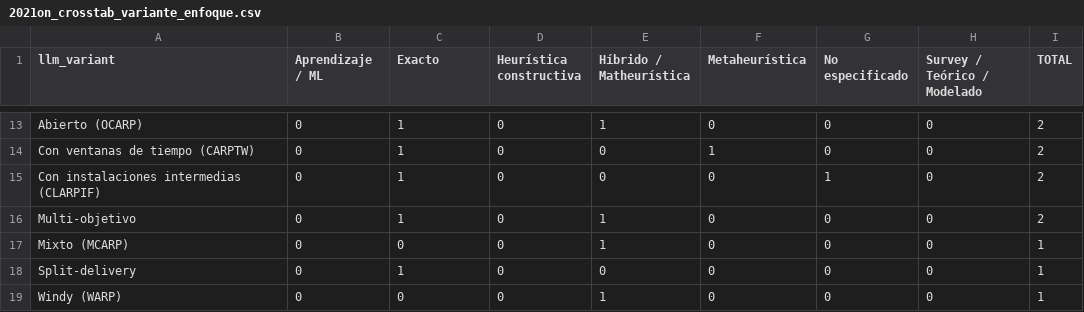
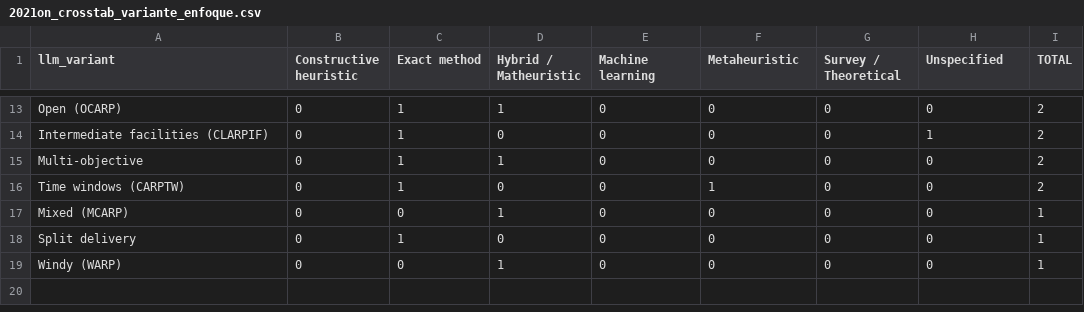
Before and after one commit to Alhely/carp-review, a CSV file: data/2021on_crosstab_variante_enfoque.csv, drawn as a sheet; only a part is shown, gaps mark what is left out; the diff covers the shown part only; the diff names each change by its address in the sheet, - before the commit and + after, or states it on an @@ line.

```diff
--- a/data/2021on_crosstab_variante_enfoque.csv
+++ b/data/2021on_crosstab_variante_enfoque.csv
-B1: Aprendizaje / ML
+B1: Constructive heuristic
-C1: Exacto
+C1: Exact method
-D1: Heurística constructiva
+D1: Hybrid / Matheuristic
-E1: Híbrido / Matheurística
+E1: Machine learning
-F1: Metaheurística
+F1: Metaheuristic
-G1: No especificado
+G1: Survey / Theoretical
-H1: Survey / Teórico / Modelado
+H1: Unspecified
-A13 (llm_variant): Abierto (OCARP)
+A13 (llm_variant): Open (OCARP)
-D13 (Hybrid / Matheuristic): 0
+D13 (Hybrid / Matheuristic): 1
-E13 (Machine learning): 1
+E13 (Machine learning): 0
-A14 (llm_variant): Con ventanas de tiempo (CARPTW)
+A14 (llm_variant): Intermediate facilities (CLARPIF)
-F14 (Metaheuristic): 1
+F14 (Metaheuristic): 0
-H14 (Unspecified): 0
+H14 (Unspecified): 1
-A15 (llm_variant): Con instalaciones intermedias (CLARPIF)
+A15 (llm_variant): Multi-objective
-D15 (Hybrid / Matheuristic): 0
+D15 (Hybrid / Matheuristic): 1
-G15 (Survey / Theoretical): 1
+G15 (Survey / Theoretical): 0
-A16 (llm_variant): Multi-objetivo
+A16 (llm_variant): Time windows (CARPTW)
-E16:E17 (Machine learning): 1
+E16:E17 (Machine learning): 0
-F16 (Metaheuristic): 0
+F16 (Metaheuristic): 1
-A17 (llm_variant): Mixto (MCARP)
+A17 (llm_variant): Mixed (MCARP)
-D17 (Hybrid / Matheuristic): 0
+D17 (Hybrid / Matheuristic): 1
-A18 (llm_variant): Split-delivery
+A18 (llm_variant): Split delivery
-D19 (Hybrid / Matheuristic): 0
+D19 (Hybrid / Matheuristic): 1
-E19 (Machine learning): 1
+E19 (Machine learning): 0
```
Also changed, not shown: 3 added rows, 3 removed rows and 24 edited cells elsewhere in this file, data/crosstab_variante_enfoque.csv, 15 other files.
